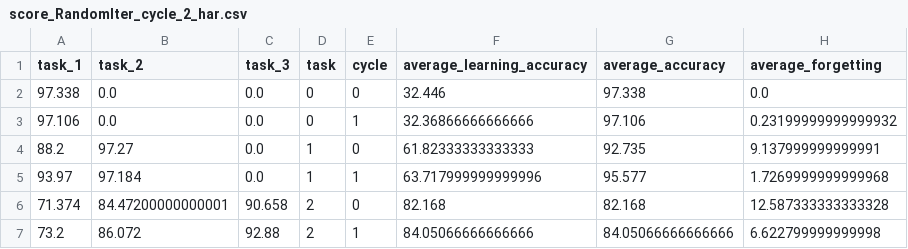
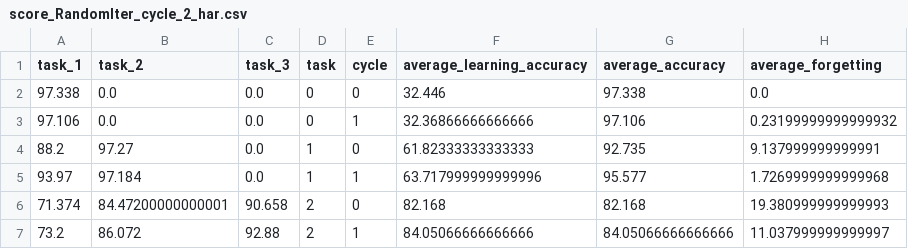
Before and after one commit to samueljacsev/TSCIL-AL, a CSV file: result/har_scores/score_RandomIter_cycle_2_har.csv, drawn as a sheet.

```diff
--- a/result/har_scores/score_RandomIter_cycle_2_har.csv
+++ b/result/har_scores/score_RandomIter_cycle_2_har.csv
@@ -5,3 +5,3 @@ task_1,task_2,task_3,task,cycle,average_learning_accuracy,average_accuracy,avera
 93.97,97.184,0.0,1,1,63.717999999999996,95.577,1.7269999999999968
-71.374,84.47200000000001,90.658,2,0,82.168,82.168,12.587333333333328
-73.2,86.072,92.88,2,1,84.05066666666666,84.05066666666666,6.622799999999998
+71.374,84.47200000000001,90.658,2,0,82.168,82.168,19.380999999999993
+73.2,86.072,92.88,2,1,84.05066666666666,84.05066666666666,11.037999999999997
```
Also changed, not shown: result/har_scores/score_Uncertainty_entropy_cycle_2_har.csv, result/har_scores/score_Uncertainty_least_confidence_cycle_2_har.csv, 29 other files.
